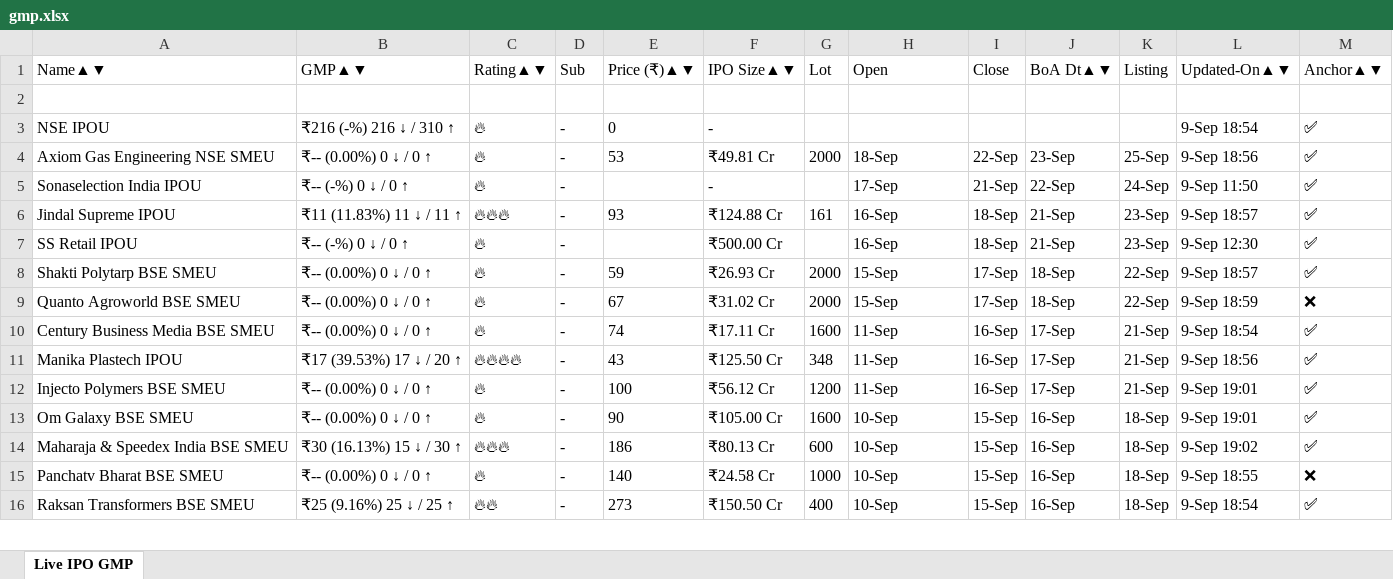
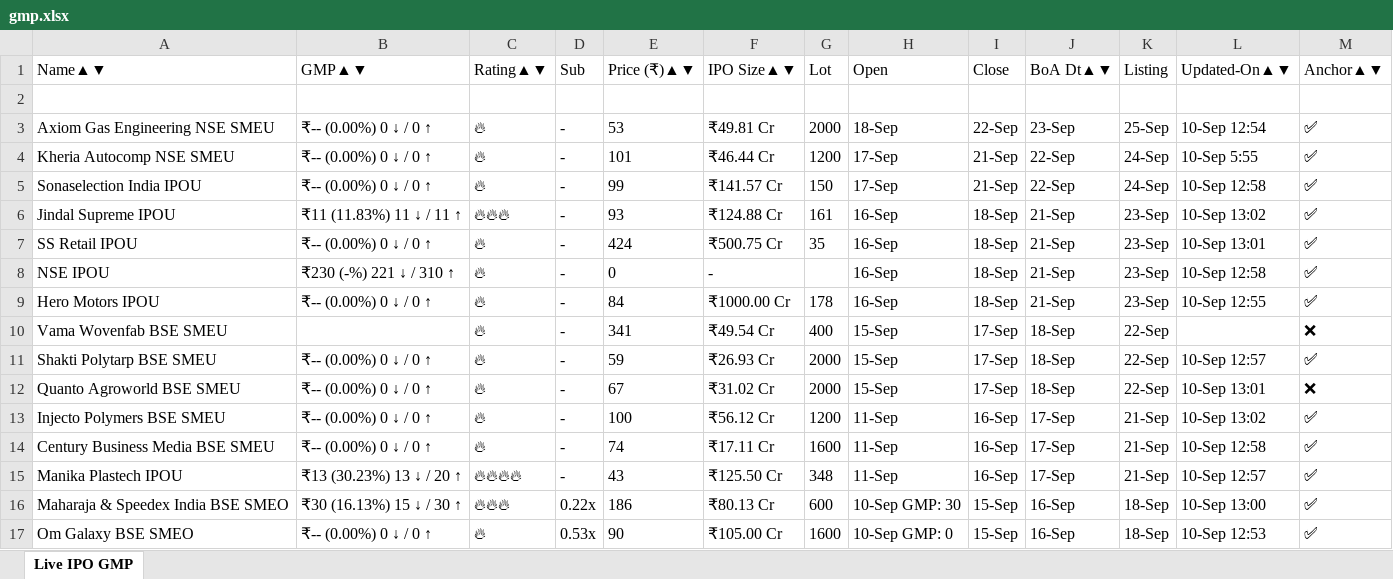
Before and after one commit to ayushpdkushwaha1/ipo-gmp-bot, an Excel workbook: files/gmp.xlsx, sheet Live IPO GMP, drawn as a sheet; only a part is shown; values as stored, in another font and other column widths than the file's, no borders; removed rows and columns are numbered as before the commit, all else as after; the diff covers the shown part only; the diff names each change by its address in the sheet, - before the commit and + after, or states it on an @@ line.

```diff
--- a/files/gmp.xlsx (sheet Live IPO GMP)
+++ b/files/gmp.xlsx (sheet Live IPO GMP)
-row 3: NSE IPOU | ₹216 (-%) 216 ↓ / 310 ↑ | 🔥 | - | 0 | - |  |  |  |  |  | 9-Sep 18:54 | ✅
-L3: 9-Sep 18:56
+L3: 10-Sep 12:54
+row 4: Kheria Autocomp NSE SMEU | ₹-- (0.00%) 0 ↓ / 0 ↑ | 🔥 | - | 101 | ₹46.44 Cr | 1200 | 17-Sep | 21-Sep | 22-Sep | 24-Sep | 10-Sep 5:55 | ✅
-B5: ₹-- (-%) 0 ↓ / 0 ↑
+B5: ₹-- (0.00%) 0 ↓ / 0 ↑
-E5: (empty)
+E5: 99
-F5: -
+F5: ₹141.57 Cr
-G5: (empty)
+G5: 150
-L5: 9-Sep 11:50
+L5: 10-Sep 12:58
-L6: 9-Sep 18:57
+L6: 10-Sep 13:02
-B7: ₹-- (-%) 0 ↓ / 0 ↑
+B7: ₹-- (0.00%) 0 ↓ / 0 ↑
-E7: (empty)
+E7: 424
-F7: ₹500.00 Cr
+F7: ₹500.75 Cr
-G7: (empty)
+G7: 35
-L7: 9-Sep 12:30
+L7: 10-Sep 13:01
+row 8: NSE IPOU | ₹230 (-%) 221 ↓ / 310 ↑ | 🔥 | - | 0 | - |  | 16-Sep | 18-Sep | 21-Sep | 23-Sep | 10-Sep 12:58 | ✅
+row 9: Hero Motors IPOU | ₹-- (0.00%) 0 ↓ / 0 ↑ | 🔥 | - | 84 | ₹1000.00 Cr | 178 | 16-Sep | 18-Sep | 21-Sep | 23-Sep | 10-Sep 12:55 | ✅
+row 10: Vama Wovenfab BSE SMEU |  | 🔥 | - | 341 | ₹49.54 Cr | 400 | 15-Sep | 17-Sep | 18-Sep | 22-Sep |  | ❌
-L11: 9-Sep 18:57
+L11: 10-Sep 12:57
-L12: 9-Sep 18:59
+L12: 10-Sep 13:01
+row 13: Injecto Polymers BSE SMEU | ₹-- (0.00%) 0 ↓ / 0 ↑ | 🔥 | - | 100 | ₹56.12 Cr | 1200 | 11-Sep | 16-Sep | 17-Sep | 21-Sep | 10-Sep 13:02 | ✅
-L14: 9-Sep 18:54
+L14: 10-Sep 12:58
-B15: ₹17 (39.53%) 17 ↓ / 20 ↑
+B15: ₹13 (30.23%) 13 ↓ / 20 ↑
-L15: 9-Sep 18:56
+L15: 10-Sep 12:57
-row 12: Injecto Polymers BSE SMEU | ₹-- (0.00%) 0 ↓ / 0 ↑ | 🔥 | - | 100 | ₹56.12 Cr | 1200 | 11-Sep | 16-Sep | 17-Sep | 21-Sep | 9-Sep 19:01 | ✅
+row 16: Maharaja & Speedex India BSE SMEO | ₹30 (16.13%) 15 ↓ / 30 ↑ | 🔥🔥🔥 | 0.22x | 186 | ₹80.13 Cr | 600 | 10-Sep GMP: 30 | 15-Sep | 16-Sep | 18-Sep | 10-Sep 13:00 | ✅
-A17: Om Galaxy BSE SMEU
+A17: Om Galaxy BSE SMEO
-D17: -
+D17: 0.53x
-H17: 10-Sep
+H17: 10-Sep GMP: 0
-L17: 9-Sep 19:01
+L17: 10-Sep 12:53
-row 14: Maharaja & Speedex India BSE SMEU | ₹30 (16.13%) 15 ↓ / 30 ↑ | 🔥🔥🔥 | - | 186 | ₹80.13 Cr | 600 | 10-Sep | 15-Sep | 16-Sep | 18-Sep | 9-Sep 19:02 | ✅
-row 15: Panchatv Bharat BSE SMEU | ₹-- (0.00%) 0 ↓ / 0 ↑ | 🔥 | - | 140 | ₹24.58 Cr | 1000 | 10-Sep | 15-Sep | 16-Sep | 18-Sep | 9-Sep 18:55 | ❌
-row 16: Raksan Transformers BSE SMEU | ₹25 (9.16%) 25 ↓ / 25 ↑ | 🔥🔥 | - | 273 | ₹150.50 Cr | 400 | 10-Sep | 15-Sep | 16-Sep | 18-Sep | 9-Sep 18:54 | ✅
```
Also changed, not shown: 12 added rows, 11 removed rows and 28 edited cells elsewhere in this sheet, files/Mainboard_IPOs.xlsx, files/SME_IPOs.xlsx, 2 other files.
